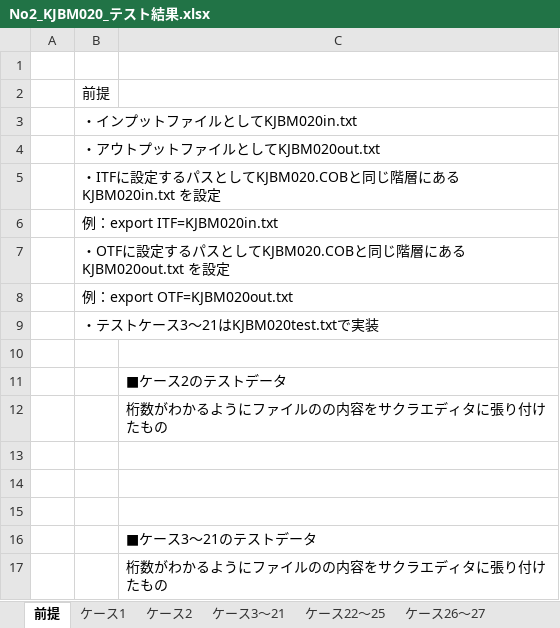
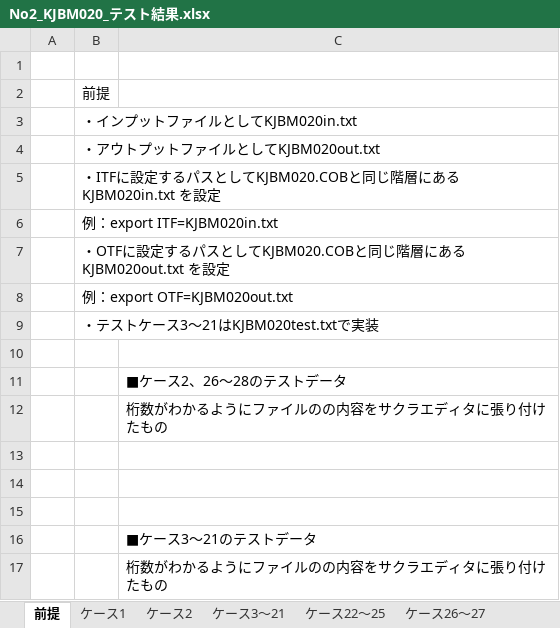
Before and after one commit to npho-sg/cobol_t, an Excel workbook: report/No2_KJBM020_テスト結果.xlsx, sheet 前提, drawn as a sheet; values as stored, in another font and other column widths than the file's, no borders; charts and pictures not drawn; the diff names each change by its address in the sheet, - before the commit and + after, or states it on an @@ line.

Commit message:
KJBM020テスト結果、前提条件にテストデータの記載を追加

```diff
--- a/report/No2_KJBM020_テスト結果.xlsx (sheet 前提)
+++ b/report/No2_KJBM020_テスト結果.xlsx (sheet 前提)
-C11: ■ケース2のテストデータ
+C11: ■ケース2、26～28のテストデータ
```
Also changed, not shown: sheet ケース26～27.
